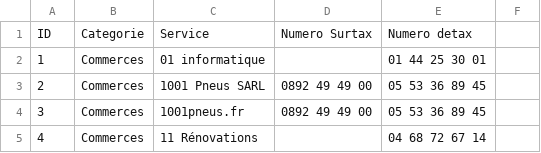
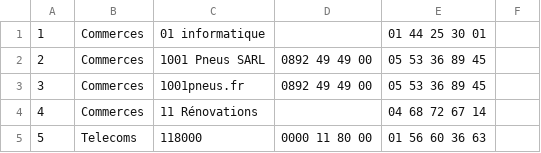
Before and after one commit to sebastienserre/numero-non-surtaxe-contribution, a CSV file: notax.csv, drawn as a sheet; only a part is shown; the shorter side is filled out with more unchanged rows.

Commit message:
Remove header
"ID","Categorie","Service","Numero Surtax","Numero detax",

```diff
--- a/notax.csv
+++ b/notax.csv
@@ -1,2 +1 @@
-"ID","Categorie","Service","Numero Surtax","Numero detax",
 1,"Commerces","01 informatique",,"01 44 25 30 01",
```
